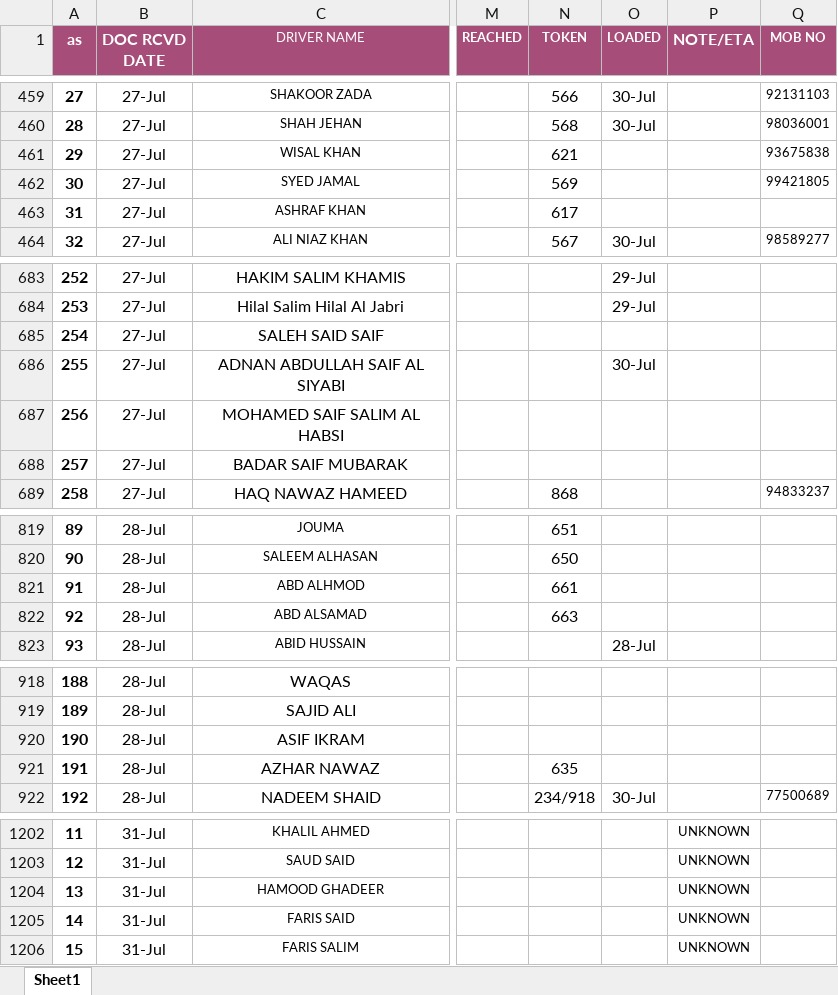
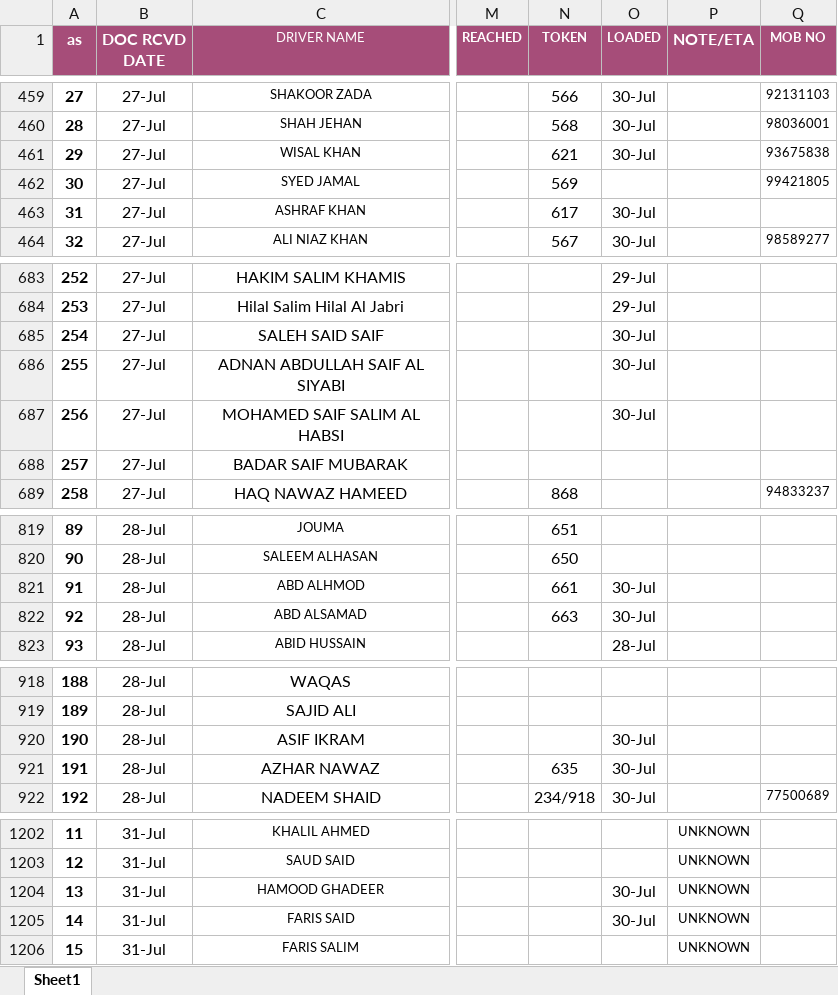
Before and after one commit to connectharundas/global-pacific-truck-search, an Excel workbook: data/sampledata.xlsx, sheet Sheet1, drawn as a sheet; only a part is shown, gaps mark what is left out; values as stored, in another font and other column widths than the file's, no borders; the diff covers the shown part only; the diff names each change by its address in the sheet, - before the commit and + after, or states it on an @@ line.

```diff
--- a/data/sampledata.xlsx (sheet Sheet1)
+++ b/data/sampledata.xlsx (sheet Sheet1)
-O461 (LOADED): (empty)
+O461 (LOADED): 30-Jul
-O463 (LOADED): (empty)
+O463 (LOADED): 30-Jul
-O685 (LOADED): (empty)
+O685 (LOADED): 30-Jul
-O687 (LOADED): (empty)
+O687 (LOADED): 30-Jul
-O821:O822 (LOADED): (empty)
+O821:O822 (LOADED): 30-Jul
-O920:O921 (LOADED): (empty)
+O920:O921 (LOADED): 30-Jul
-O1204:O1205 (LOADED): (empty)
+O1204:O1205 (LOADED): 30-Jul
```
Also changed, not shown: 11 added rows, 17 edited cells and cell formats elsewhere in this sheet, 1 other file.
